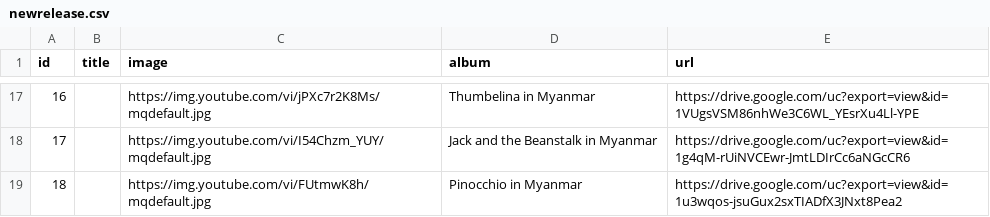
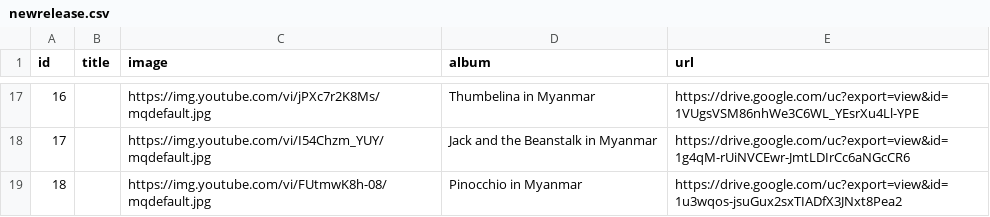
Before and after one commit to AungKoKoLin1997/bedtime_story, a CSV file: newrelease.csv, drawn as a sheet; only a part is shown, gaps mark what is left out.

Commit message:
Update newrelease.csv

```diff
--- a/newrelease.csv
+++ b/newrelease.csv
@@ -18,2 +18,2 @@ id,title,image,album,url
 17,,https://img.youtube.com/vi/I54Chzm_YUY/mqdefault.jpg,Jack and the Beanstalk in Myanmar,https://drive.google.com/uc?export=view&id=1g4qM-rUiNVCEwr-JmtLDIrCc6aNGcCR6
-18,,https://img.youtube.com/vi/FUtmwK8h/mqdefault.jpg,Pinocchio in Myanmar,https://drive.google.com/uc?export=view&id=1u3wqos-jsuGux2sxTIADfX3JNxt8Pea2
+18,,https://img.youtube.com/vi/FUtmwK8h-08/mqdefault.jpg,Pinocchio in Myanmar,https://drive.google.com/uc?export=view&id=1u3wqos-jsuGux2sxTIADfX3JNxt8Pea2
```
